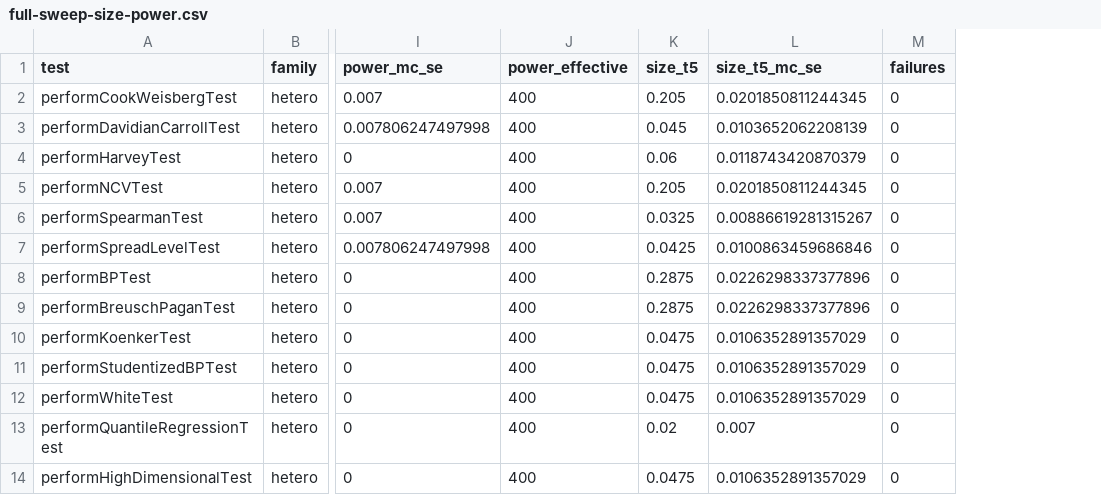
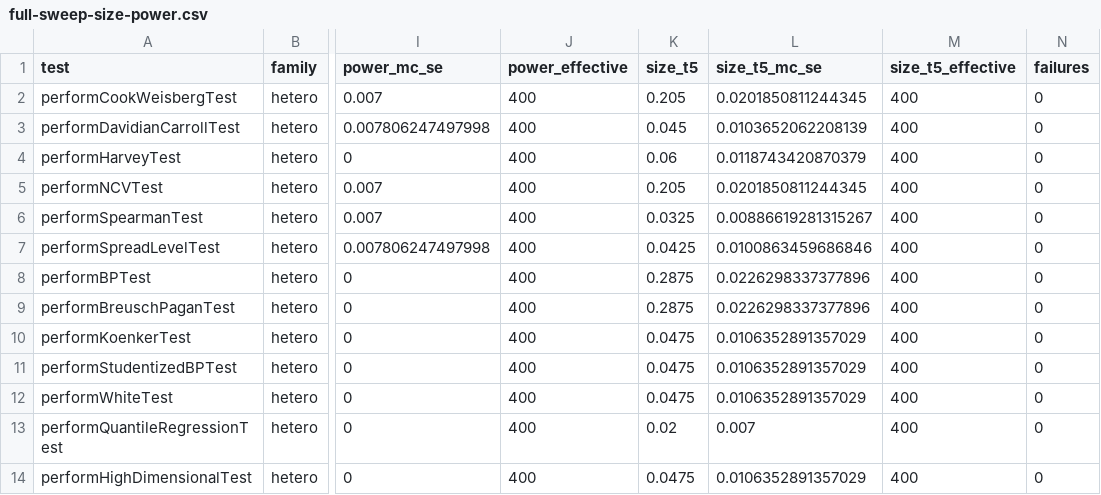
Before and after one commit to DiogoRibeiro7/heteroTests, a CSV file: inst/validation/full-sweep-size-power.csv, drawn as a sheet; only a part is shown, gaps mark what is left out; the diff names each change by its address in the sheet, - before the commit and + after, or states it on an @@ line.

Commit message:
Make the heavy-tailed check two-sided, and account for its failures
Three review findings, two of them the same fault I had already fixed in the
Gaussian block and did not carry into the code written beside it.

The level check was one-sided. `zt <= 3` counts only over-rejection, so
performQuantileRegressionTest at 0.020 and performFlignerKilleenTest at 0.022
were reported as holding their level while sitting four and three point seven
standard errors below nominal. The Gaussian summary two lines above already
used abs(z) <= 3.

The same comparison passed -Inf. An empirical size of exactly zero gives an
estimated standard error of zero, so zt is -Inf and `zt <= 3` accepts it: a
test that never rejected at all would have been counted as well calibrated.
That is the fault caught in the Gaussian flag two commits ago, reintroduced in
new code.

Both are now two-sided with non-finite treated as failing, and each listed
failure says whether it over- or under-rejects.

The t5 scenario was also missing from the failure accounting. failures, lost
and the closing warning counted only the normal and alternative runs, so a t5
invocation could fail and size_t5 would rest on fewer samples with nothing
said. It is recorded as size_t5_effective, included in the counts, and the
denominators now account for three scenarios rather than two.

The headline count falls from eighteen to sixteen of twenty-six as a result.
The earlier figure was inflated by counting the two conservative tests as
passing.

```diff
--- a/inst/validation/full-sweep-size-power.csv
+++ b/inst/validation/full-sweep-size-power.csv
+column M (size_t5_effective), rows 2-14: all 400
```
Also changed, not shown: 4 other files.
